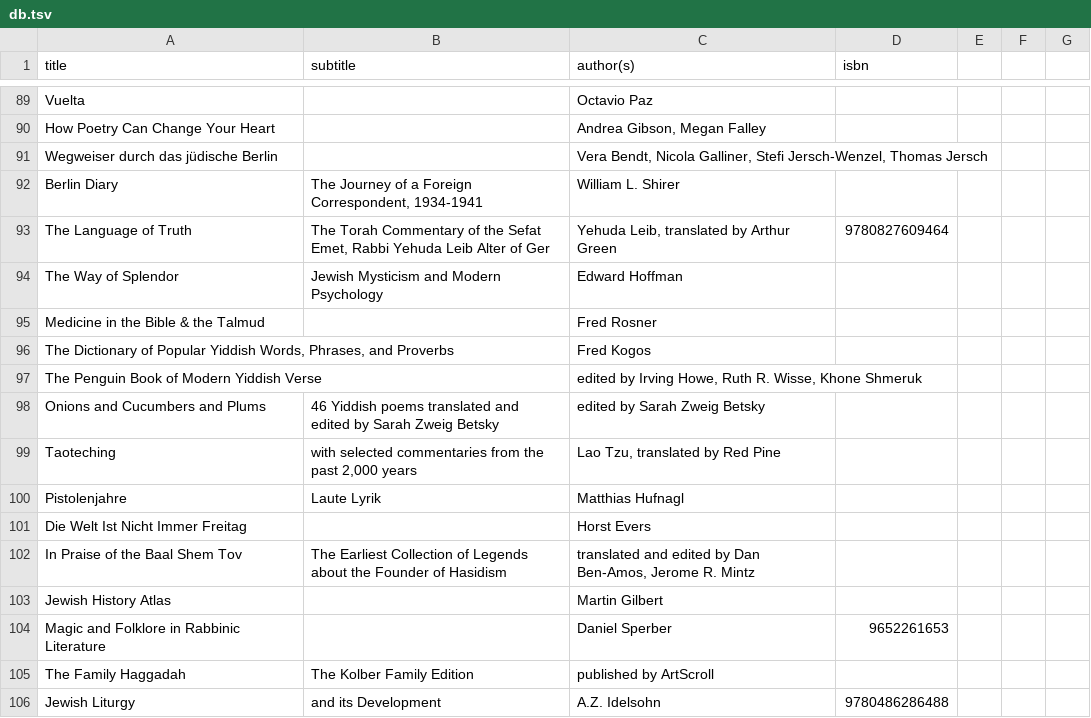
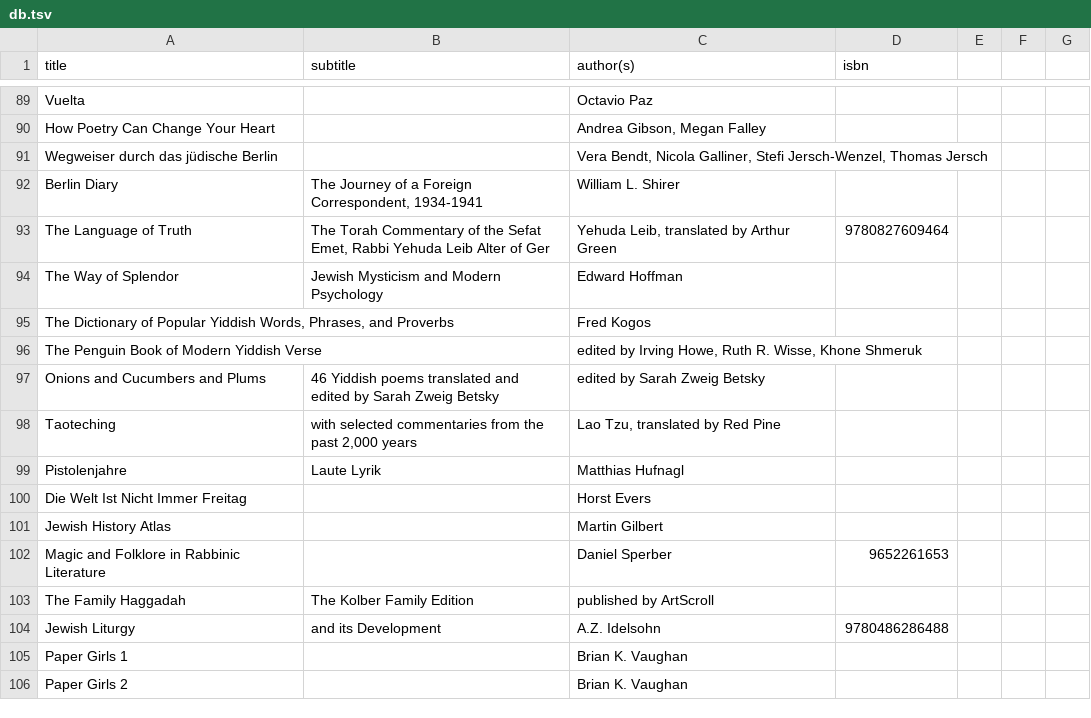
Before and after one commit to emgrasmeder/library, a TSV file: db.tsv, drawn as a sheet; only a part is shown, gaps mark what is left out; the shorter side is filled out with more unchanged rows; the diff names each change by its address in the sheet, - before the commit and + after, or states it on an @@ line.

Commit message:
Update db.tsv

```diff
--- a/db.tsv
+++ b/db.tsv
-row 95: Medicine in the Bible & the Talmud |  | Fred Rosner
-row 102: In Praise of the Baal Shem Tov | The Earliest Collection of Legends about the Founder of Hasidism | translated and edited by Dan Ben-Amos, Jerome R. Mintz
```
